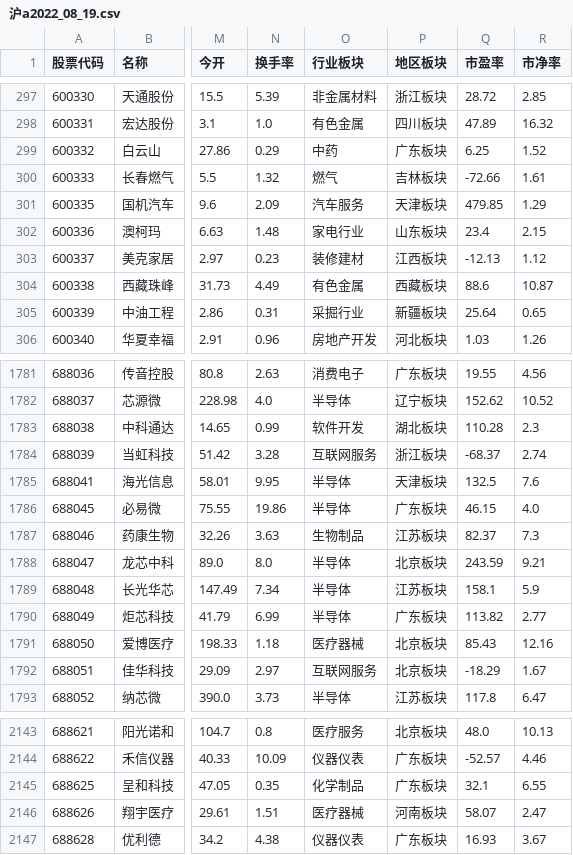
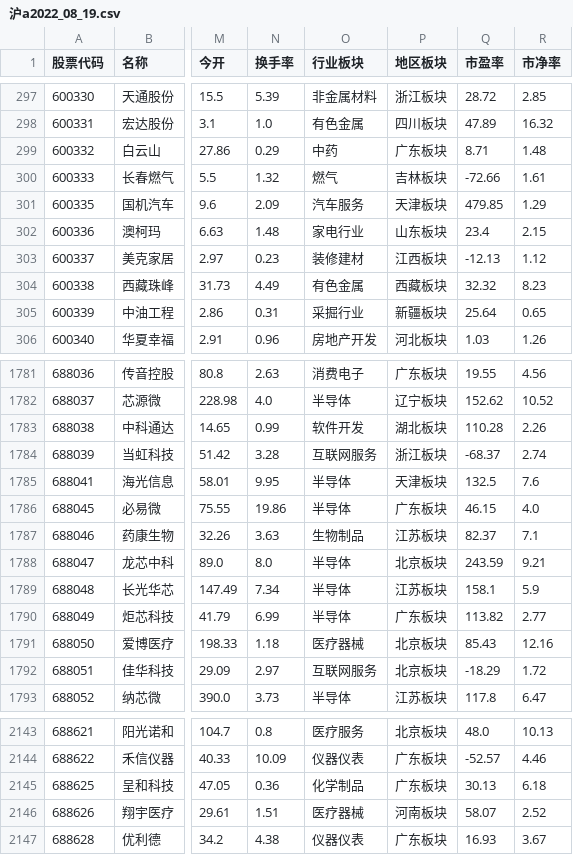
Before and after one commit to lylelove/SA_Everyday, a CSV file: data/csv/沪a2022_08_19.csv, drawn as a sheet; only a part is shown, gaps mark what is left out; the diff covers the shown part only; the diff names each change by its address in the sheet, - before the commit and + after, or states it on an @@ line.

```diff
--- a/data/csv/沪a2022_08_19.csv
+++ b/data/csv/沪a2022_08_19.csv
-Q299 (市盈率): 6.25
+Q299 (市盈率): 8.71
-R299 (市净率): 1.52
+R299 (市净率): 1.48
-Q304 (市盈率): 88.6
+Q304 (市盈率): 32.32
-R304 (市净率): 10.87
+R304 (市净率): 8.23
-R1783 (市净率): 2.3
+R1783 (市净率): 2.26
-R1787 (市净率): 7.3
+R1787 (市净率): 7.1
-R1792 (市净率): 1.67
+R1792 (市净率): 1.72
-N2145 (换手率): 0.35
+N2145 (换手率): 0.36
-Q2145 (市盈率): 32.1
+Q2145 (市盈率): 30.13
-R2145 (市净率): 6.55
+R2145 (市净率): 6.18
-R2146 (市净率): 2.47
+R2146 (市净率): 2.52
```
Also changed, not shown: 53 edited cells elsewhere in this file, data/csv/创业板2022_08_19.csv, data/csv/深a2022_08_19.csv, 5 other files.
